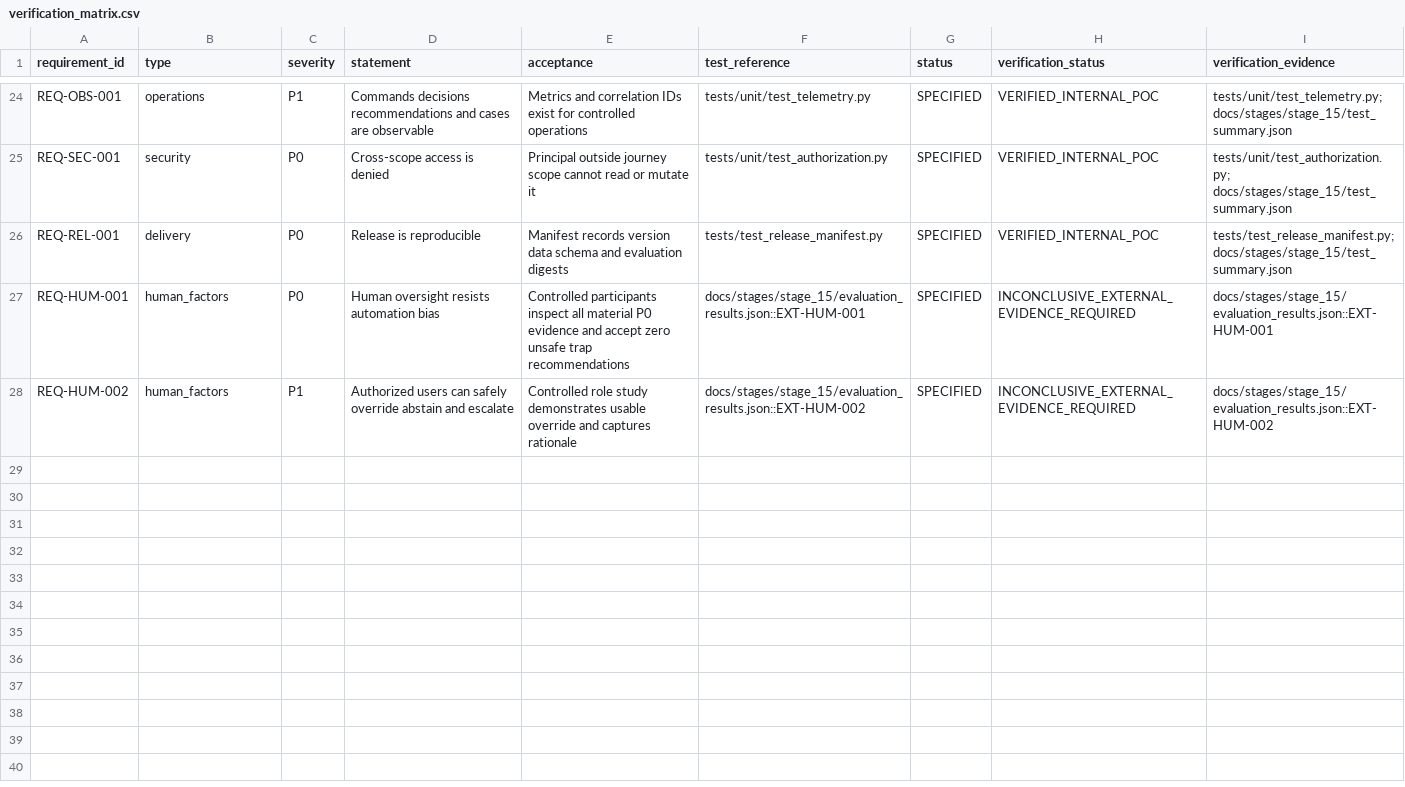
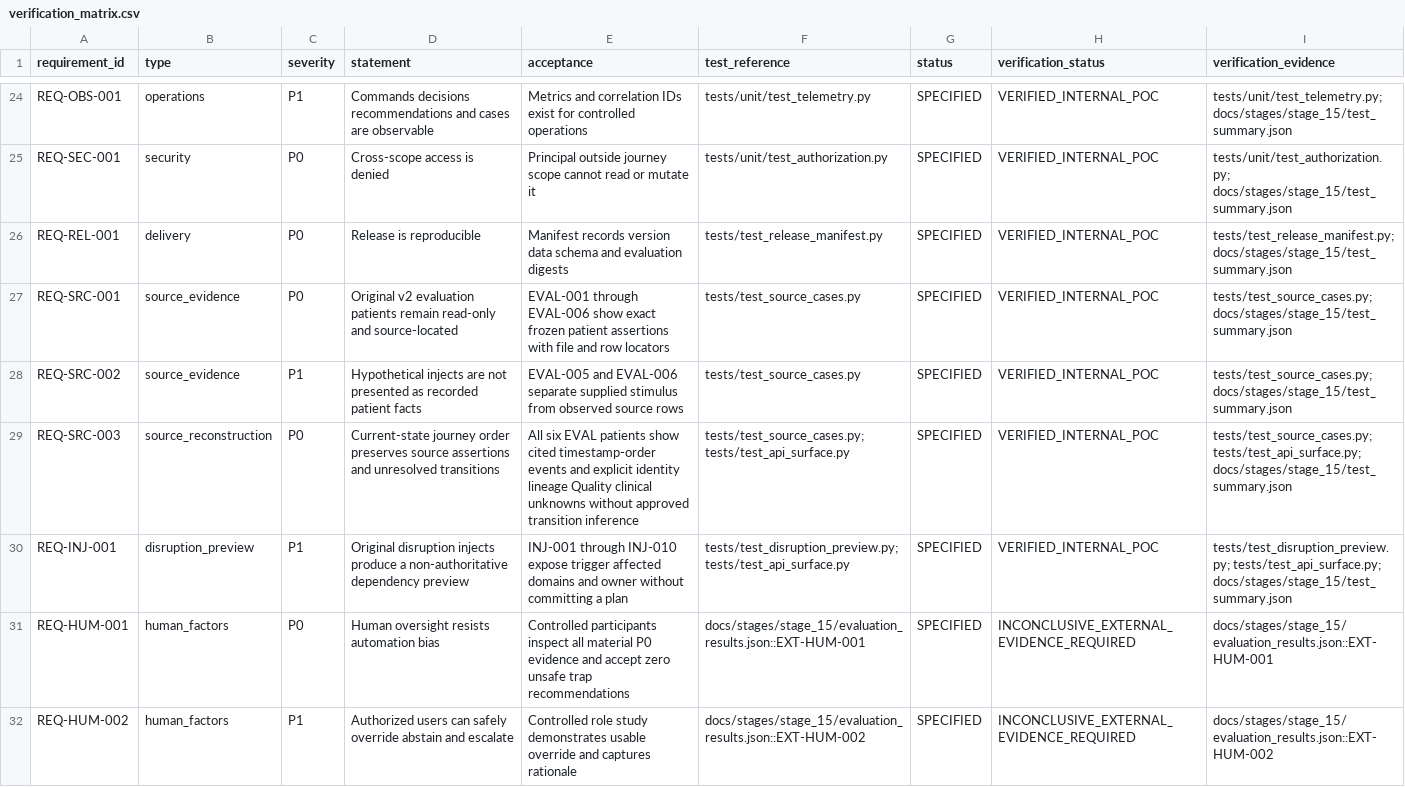
Before and after one commit to 86sunbot/FDE-Final-Capstone, a CSV file: requirements/verification_matrix.csv, drawn as a sheet; only a part is shown, gaps mark what is left out; the diff names each change by its address in the sheet, - before the commit and + after, or states it on an @@ line.

Commit message:
Document 21-stage capstone and add source-backed demo evidence

```diff
--- a/requirements/verification_matrix.csv
+++ b/requirements/verification_matrix.csv
+row 27: REQ-SRC-001 | source_evidence | P0 | Original v2 evaluation patients remain read-only and source-located | EVAL-001 through EVAL-006 show exact frozen patient assertions with file and row locators | tests/test_source_cases.py | SPECIFIED | VERIFIED_INTERNAL_POC | tests/test_source_cases.py; docs/stages/stage_15/test_summary.json
+row 28: REQ-SRC-002 | source_evidence | P1 | Hypothetical injects are not presented as recorded patient facts | EVAL-005 and EVAL-006 separate supplied stimulus from observed source rows | tests/test_source_cases.py | SPECIFIED | VERIFIED_INTERNAL_POC | tests/test_source_cases.py; docs/stages/stage_15/test_summary.json
+row 29: REQ-SRC-003 | source_reconstruction | P0 | Current-state journey order preserves source assertions and unresolved transitions | All six EVAL patients show cited timestamp-order events and explicit identity lineage Quality clinical unknowns without approved transition inference | tests/test_source_cases.py; tests/test_api_surface.py | SPECIFIED | VERIFIED_INTERNAL_POC | tests/test_source_cases.py; tests/test_api_surface.py; docs/stages/stage_15/test_summary.json
+row 30: REQ-INJ-001 | disruption_preview | P1 | Original disruption injects produce a non-authoritative dependency preview | INJ-001 through INJ-010 expose trigger affected domains and owner without committing a plan | tests/test_disruption_preview.py; tests/test_api_surface.py | SPECIFIED | VERIFIED_INTERNAL_POC | tests/test_disruption_preview.py; tests/test_api_surface.py; docs/stages/stage_15/test_summary.json
```
Also changed, not shown: requirements/TRACEABILITY_MATRIX.csv, requirements/requirements.csv, 57 other files.
